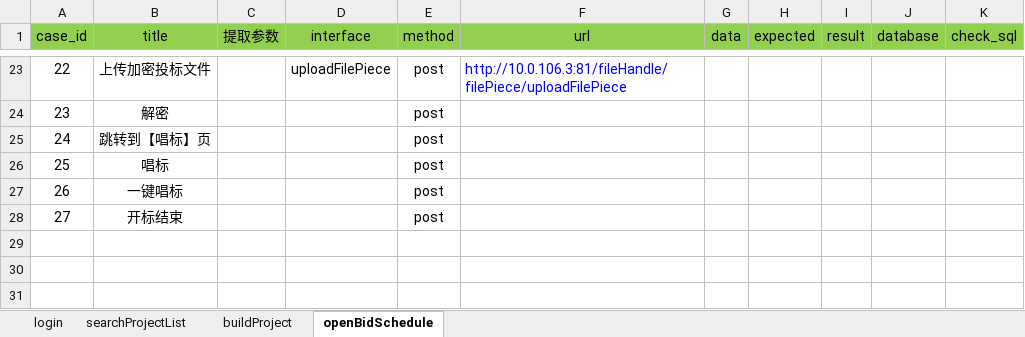
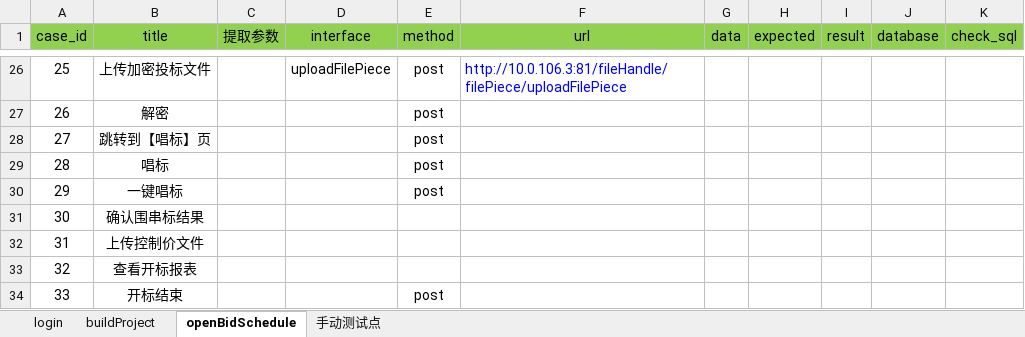
Before and after one commit to grace123123/HaiNanJQG, an Excel workbook: data/cases.xlsx, sheet openBidSchedule, drawn as a sheet; only a part is shown, gaps mark what is left out; values as stored, in another font and other column widths than the file's, no borders; the diff covers the shown part only; the diff names each change by its address in the sheet, - before the commit and + after, or states it on an @@ line.

```diff
--- a/data/cases.xlsx (sheet openBidSchedule)
+++ b/data/cases.xlsx (sheet openBidSchedule)
-sheet tab: searchProjectList
+sheet tab: 手动测试点
@@ column A (case_id) renumbered from row 6 down @@
+row 31: 30 | 确认围串标结果
+row 32: 31 | 上传控制价文件
+row 33: 32 | 查看开标报表
```
Also changed, not shown: 3 added rows, 6 edited cells and cell formats elsewhere in this sheet, sheet buildProject, sheet login, 10 other files.
